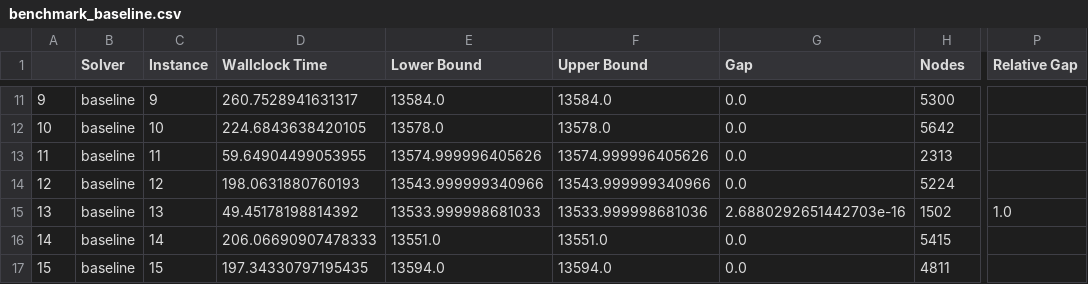
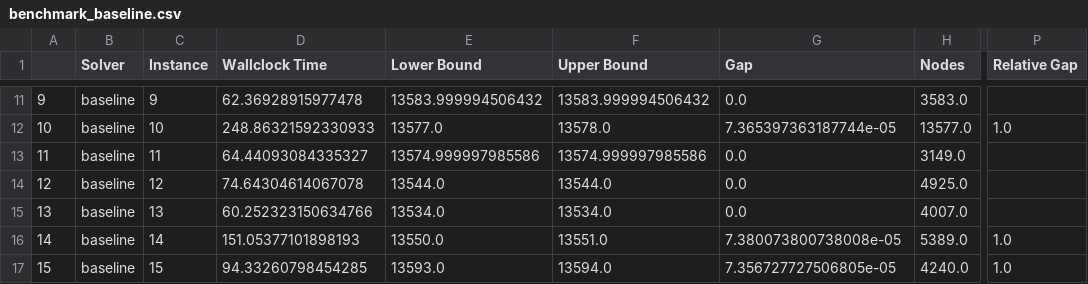
Before and after one commit to ANL-CEEESA/MIPLearn, a CSV file: benchmark/tsp/ChallengeA/benchmark_baseline.csv, drawn as a sheet; only a part is shown, gaps mark what is left out; the diff covers the shown part only; the diff names each change by its address in the sheet, - before the commit and + after, or states it on an @@ line.

```diff
--- a/benchmark/tsp/ChallengeA/benchmark_baseline.csv
+++ b/benchmark/tsp/ChallengeA/benchmark_baseline.csv
-D11 (Wallclock Time): 260.7528941631317
+D11 (Wallclock Time): 62.36928915977478
-E11 (Lower Bound): 13584.0
+E11 (Lower Bound): 13583.999994506432
-F11 (Upper Bound): 13584.0
+F11 (Upper Bound): 13583.999994506432
-H11 (Nodes): 5300
+H11 (Nodes): 3583.0
-D12 (Wallclock Time): 224.6843638420105
+D12 (Wallclock Time): 248.86321592330933
-E12 (Lower Bound): 13578.0
+E12 (Lower Bound): 13577.0
-G12 (Gap): 0.0
+G12 (Gap): 7.365397363187744e-05
-H12 (Nodes): 5642
+H12 (Nodes): 13577.0
-P12 (Relative Gap): (empty)
+P12 (Relative Gap): 1.0
-D13 (Wallclock Time): 59.64904499053955
+D13 (Wallclock Time): 64.44093084335327
-E13 (Lower Bound): 13574.999996405626
+E13 (Lower Bound): 13574.999997985586
-F13 (Upper Bound): 13574.999996405626
+F13 (Upper Bound): 13574.999997985586
-H13 (Nodes): 2313
+H13 (Nodes): 3149.0
-D14 (Wallclock Time): 198.0631880760193
+D14 (Wallclock Time): 74.64304614067078
-E14 (Lower Bound): 13543.999999340966
+E14 (Lower Bound): 13544.0
-F14 (Upper Bound): 13543.999999340966
+F14 (Upper Bound): 13544.0
-H14 (Nodes): 5224
+H14 (Nodes): 4925.0
-D15 (Wallclock Time): 49.45178198814392
+D15 (Wallclock Time): 60.252323150634766
-E15 (Lower Bound): 13533.999998681033
+E15 (Lower Bound): 13534.0
-F15 (Upper Bound): 13533.999998681036
+F15 (Upper Bound): 13534.0
-G15 (Gap): 2.6880292651442703e-16
+G15 (Gap): 0.0
-H15 (Nodes): 1502
+H15 (Nodes): 4007.0
-P15 (Relative Gap): 1.0
+P15 (Relative Gap): (empty)
-D16 (Wallclock Time): 206.06690907478333
+D16 (Wallclock Time): 151.05377101898193
-E16 (Lower Bound): 13551.0
+E16 (Lower Bound): 13550.0
-G16 (Gap): 0.0
+G16 (Gap): 7.380073800738008e-05
-H16 (Nodes): 5415
+H16 (Nodes): 5389.0
-P16:P17 (Relative Gap): (empty)
+P16:P17 (Relative Gap): 1.0
-D17 (Wallclock Time): 197.34330797195435
+D17 (Wallclock Time): 94.33260798454285
-E17 (Lower Bound): 13594.0
+E17 (Lower Bound): 13593.0
-G17 (Gap): 0.0
+G17 (Gap): 7.356727727506805e-05
-H17 (Nodes): 4811
+H17 (Nodes): 4240.0
```
Also changed, not shown: 141 edited cells elsewhere in this file, benchmark/knapsack/ChallengeA/benchmark_baseline.csv, benchmark/knapsack/ChallengeA/benchmark_ml.csv, 14 other files.
